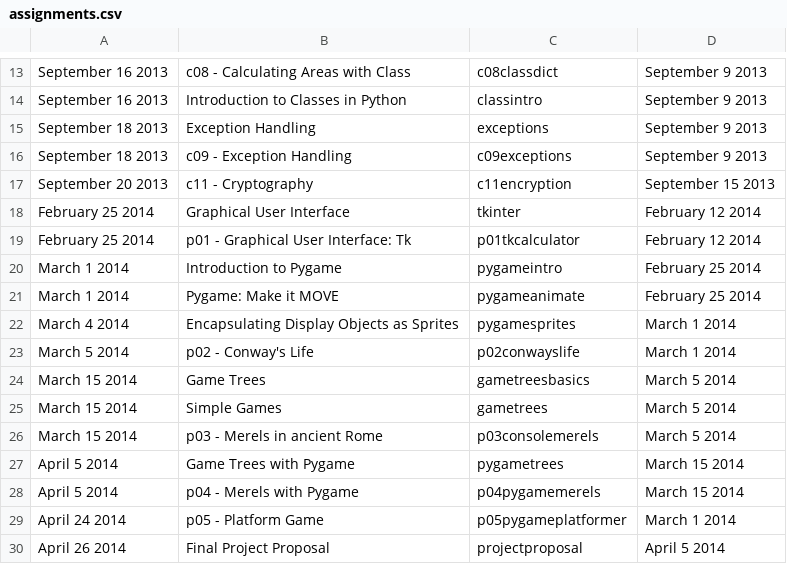
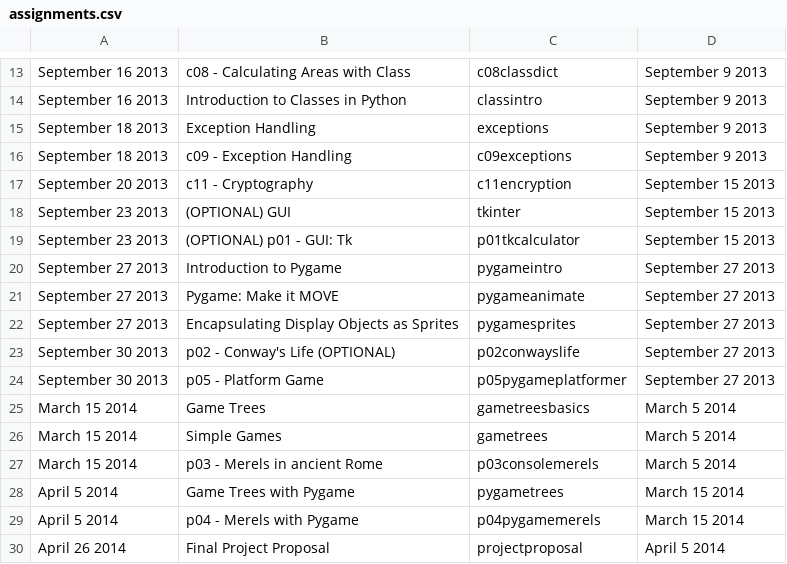
Before and after one commit to tiggerntatie/hhs-cp-site, a CSV file: hhscp/data/assignments.csv, drawn as a sheet; only a part is shown, gaps mark what is left out.

Commit message:
Commit current state

```diff
--- a/hhscp/data/assignments.csv
+++ b/hhscp/data/assignments.csv
@@ -17,8 +17,9 @@ September 18 2013, c09 - Exception Handling, c09exceptions, September 9 2013
 September 20 2013, c11 - Cryptography, c11encryption, September 15 2013
-February 25 2014, Graphical User Interface, tkinter, February 12 2014
-February 25 2014, p01 - Graphical User Interface: Tk, p01tkcalculator, February 12 2014
-March 1 2014, Introduction to Pygame, pygameintro, February 25 2014
-March 1 2014, Pygame: Make it MOVE, pygameanimate, February 25 2014
-March 4 2014, Encapsulating Display Objects as Sprites, pygamesprites, March 1 2014
-March 5 2014, p02 - Conway's Life, p02conwayslife, March 1 2014
+September 23 2013, (OPTIONAL) GUI, tkinter, September 15 2013
+September 23 2013, (OPTIONAL) p01 - GUI: Tk, p01tkcalculator, September 15 2013
+September 27 2013, Introduction to Pygame, pygameintro, September 27 2013
+September 27 2013, Pygame: Make it MOVE, pygameanimate, September 27 2013
+September 27 2013, Encapsulating Display Objects as Sprites, pygamesprites, September 27 2013
+September 30 2013, p02 - Conway's Life (OPTIONAL), p02conwayslife, September 27 2013
+September 30 2013, p05 - Platform Game, p05pygameplatformer, September 27 2013
 March 15 2014, Game Trees, gametreesbasics, March 5 2014
@@ -28,3 +29,2 @@ April 5 2014, Game Trees with Pygame, pygametrees, March 15 2014
 April 5 2014, p04 - Merels with Pygame, p04pygamemerels, March 15 2014
-April 24 2014, p05 - Platform Game, p05pygameplatformer, March 1 2014
 April 26 2014, Final Project Proposal, projectproposal, April 5 2014
```
